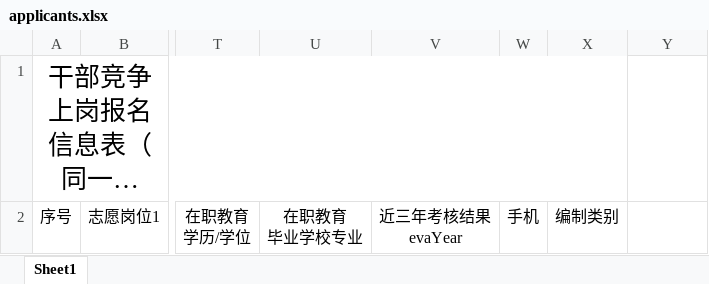
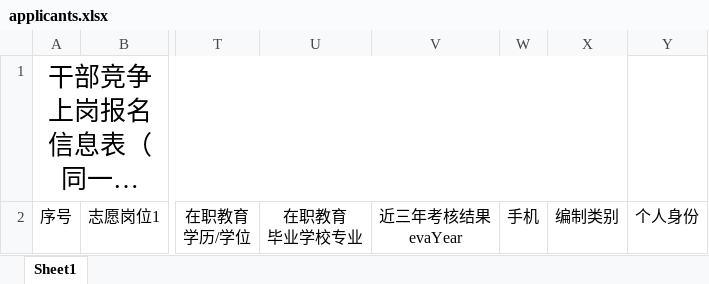
Before and after one commit to xvchaoqun/owip, an Excel workbook: src/main/resources/xlsx/cr/applicants.xlsx, sheet Sheet1, drawn as a sheet; only a part is shown, gaps mark what is left out; long unchanged cells end in …; values as stored, in another font and other column widths than the file's, no borders; the diff names each change by its address in the sheet, - before the commit and + after, or states it on an @@ line.

```diff
--- a/src/main/resources/xlsx/cr/applicants.xlsx (sheet Sheet1)
+++ b/src/main/resources/xlsx/cr/applicants.xlsx (sheet Sheet1)
-Y2: (empty)
+Y2: 个人身份
```
Also changed, not shown: 10 other files.
